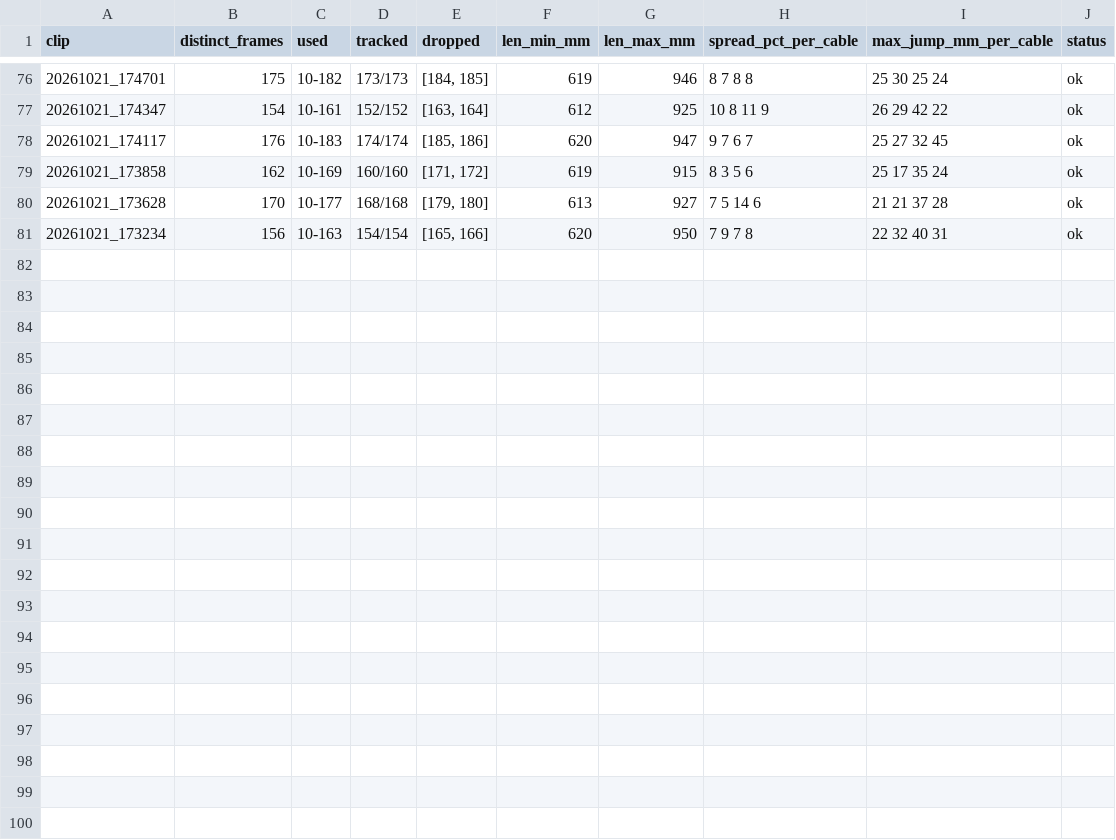
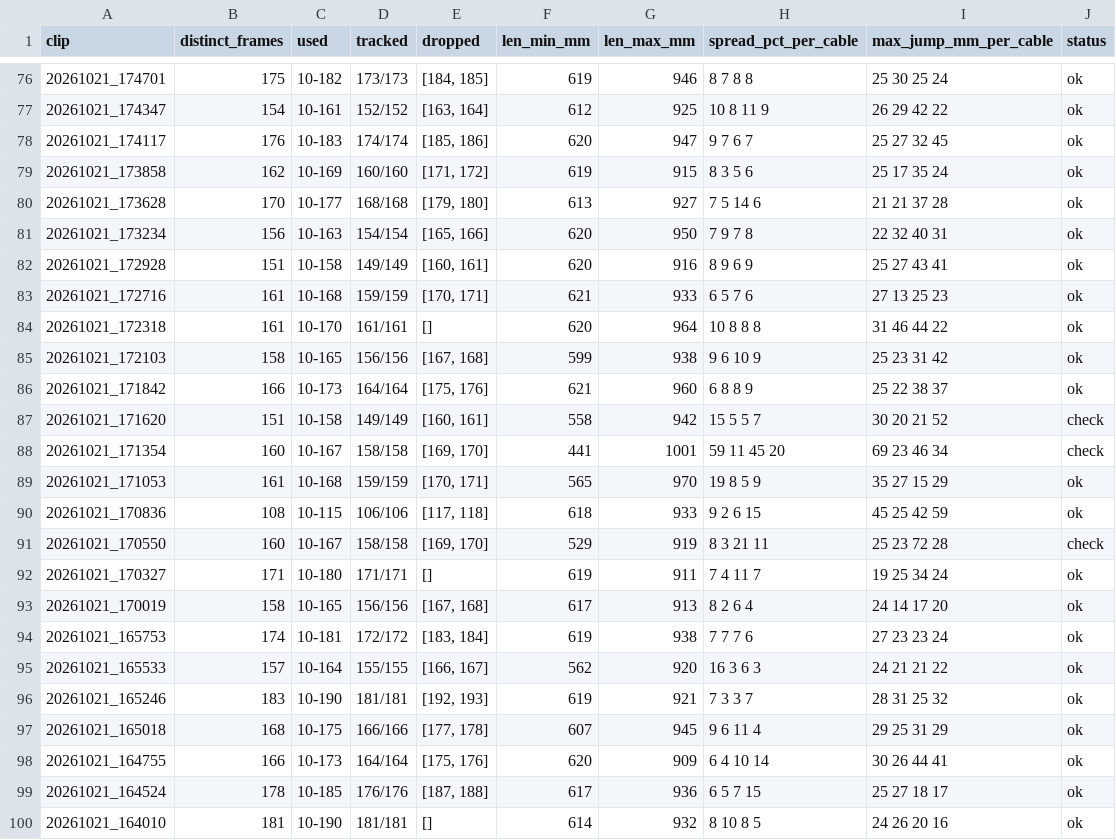
Before and after one commit to ludwigstr/wire-harness-approaches, a CSV file: skeleton_from_export/results/checks.csv, drawn as a sheet; only a part is shown, gaps mark what is left out; the diff names each change by its address in the sheet, - before the commit and + after, or states it on an @@ line.

Commit message:
skeleton_from_export/results: 107 clips (19 new npz), reviewed statuses, split-screen script

```diff
--- a/skeleton_from_export/results/checks.csv
+++ b/skeleton_from_export/results/checks.csv
+row 82: 20261021_172928 | 151 | 10-158 | 149/149 | [160, 161] | 620 | 916 | 8 9 6 9 | 25 27 43 41 | ok
+row 83: 20261021_172716 | 161 | 10-168 | 159/159 | [170, 171] | 621 | 933 | 6 5 7 6 | 27 13 25 23 | ok
+row 84: 20261021_172318 | 161 | 10-170 | 161/161 | [] | 620 | 964 | 10 8 8 8 | 31 46 44 22 | ok
+row 85: 20261021_172103 | 158 | 10-165 | 156/156 | [167, 168] | 599 | 938 | 9 6 10 9 | 25 23 31 42 | ok
+row 86: 20261021_171842 | 166 | 10-173 | 164/164 | [175, 176] | 621 | 960 | 6 8 8 9 | 25 22 38 37 | ok
+row 87: 20261021_171620 | 151 | 10-158 | 149/149 | [160, 161] | 558 | 942 | 15 5 5 7 | 30 20 21 52 | check
+row 88: 20261021_171354 | 160 | 10-167 | 158/158 | [169, 170] | 441 | 1001 | 59 11 45 20 | 69 23 46 34 | check
+row 89: 20261021_171053 | 161 | 10-168 | 159/159 | [170, 171] | 565 | 970 | 19 8 5 9 | 35 27 15 29 | ok
+row 90: 20261021_170836 | 108 | 10-115 | 106/106 | [117, 118] | 618 | 933 | 9 2 6 15 | 45 25 42 59 | ok
+row 91: 20261021_170550 | 160 | 10-167 | 158/158 | [169, 170] | 529 | 919 | 8 3 21 11 | 25 23 72 28 | check
+row 92: 20261021_170327 | 171 | 10-180 | 171/171 | [] | 619 | 911 | 7 4 11 7 | 19 25 34 24 | ok
+row 93: 20261021_170019 | 158 | 10-165 | 156/156 | [167, 168] | 617 | 913 | 8 2 6 4 | 24 14 17 20 | ok
+row 94: 20261021_165753 | 174 | 10-181 | 172/172 | [183, 184] | 619 | 938 | 7 7 7 6 | 27 23 23 24 | ok
+row 95: 20261021_165533 | 157 | 10-164 | 155/155 | [166, 167] | 562 | 920 | 16 3 6 3 | 24 21 21 22 | ok
+row 96: 20261021_165246 | 183 | 10-190 | 181/181 | [192, 193] | 619 | 921 | 7 3 3 7 | 28 31 25 32 | ok
+row 97: 20261021_165018 | 168 | 10-175 | 166/166 | [177, 178] | 607 | 945 | 9 6 11 4 | 29 25 31 29 | ok
+row 98: 20261021_164755 | 166 | 10-173 | 164/164 | [175, 176] | 620 | 909 | 6 4 10 14 | 30 26 44 41 | ok
+row 99: 20261021_164524 | 178 | 10-185 | 176/176 | [187, 188] | 617 | 936 | 6 5 7 15 | 25 27 18 17 | ok
+row 100: 20261021_164010 | 181 | 10-190 | 181/181 | [] | 614 | 932 | 8 10 8 5 | 24 26 20 16 | ok
```
Also changed, not shown: 22 other files.
